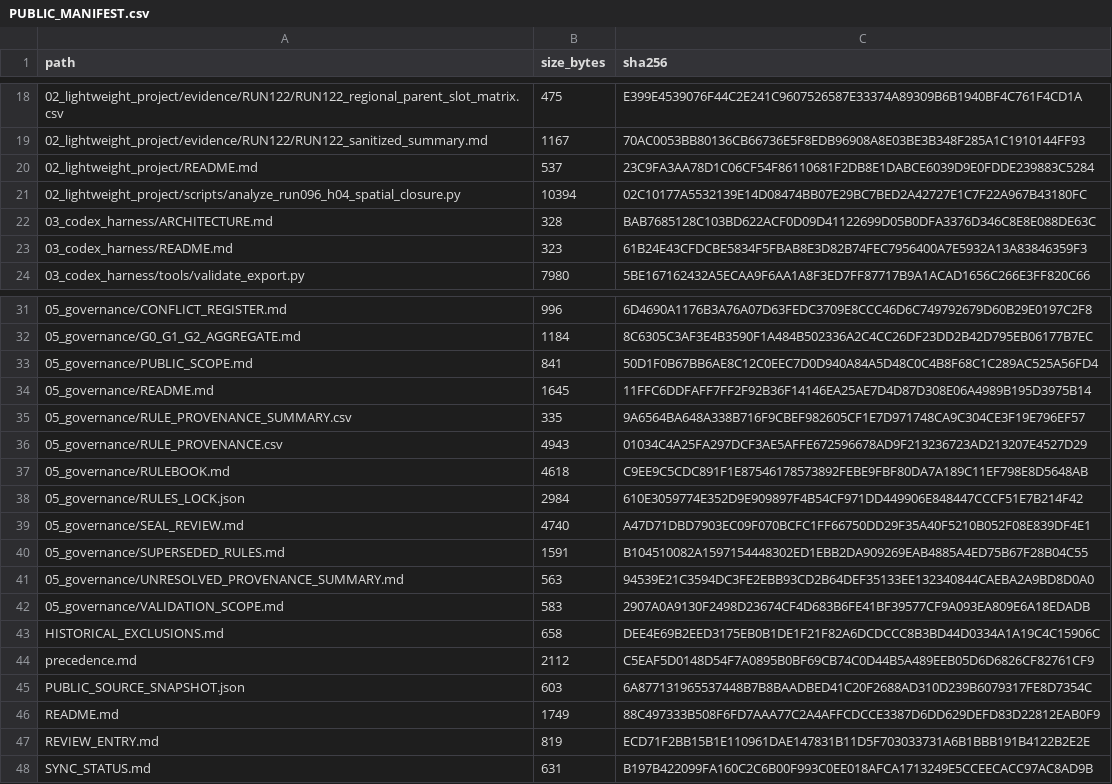
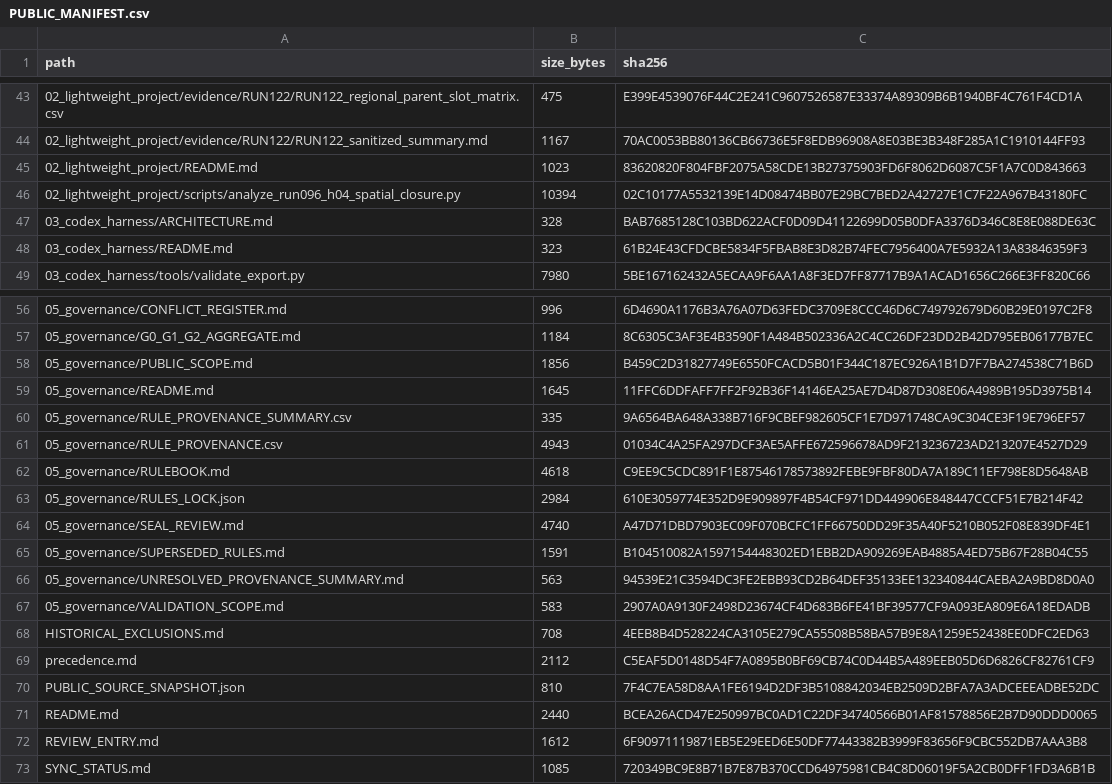
Before and after one commit to jzsc12345/ga2o3-seb-review-public-20260801, a CSV file: PUBLIC_MANIFEST.csv, drawn as a sheet; only a part is shown, gaps mark what is left out; the diff covers the shown part only.

```diff
--- a/PUBLIC_MANIFEST.csv
+++ b/PUBLIC_MANIFEST.csv
@@ -19,3 +44,3 @@
 "02_lightweight_project/evidence/RUN122/RUN122_sanitized_summary.md","1167","70AC0053BB80136CB66736E5F8EDB96908A8E03BE3B348F285A1C1910144FF93"
-"02_lightweight_project/README.md","537","23C9FA3AA78D1C06CF54F86110681F2DB8E1DABCE6039D9E0FDDE239883C5284"
+"02_lightweight_project/README.md","1023","83620820F804FBF2075A58CDE13B27375903FD6F8062D6087C5F1A7C0D843663"
 "02_lightweight_project/scripts/analyze_run096_h04_spatial_closure.py","10394","02C10177A5532139E14D08474BB07E29BC7BED2A42727E1C7F22A967B43180FC"
@@ -32,3 +57,3 @@
 "05_governance/G0_G1_G2_AGGREGATE.md","1184","8C6305C3AF3E4B3590F1A484B502336A2C4CC26DF23DD2B42D795EB06177B7EC"
-"05_governance/PUBLIC_SCOPE.md","841","50D1F0B67BB6AE8C12C0EEC7D0D940A84A5D48C0C4B8F68C1C289AC525A56FD4"
+"05_governance/PUBLIC_SCOPE.md","1856","B459C2D31827749E6550FCACD5B01F344C187EC926A1B1D7F7BA274538C71B6D"
 "05_governance/README.md","1645","11FFC6DDFAFF7FF2F92B36F14146EA25AE7D4D87D308E06A4989B195D3975B14"
@@ -42,7 +67,7 @@
 "05_governance/VALIDATION_SCOPE.md","583","2907A0A9130F2498D23674CF4D683B6FE41BF39577CF9A093EA809E6A18EDADB"
-"HISTORICAL_EXCLUSIONS.md","658","DEE4E69B2EED3175EB0B1DE1F21F82A6DCDCCC8B3BD44D0334A1A19C4C15906C"
+"HISTORICAL_EXCLUSIONS.md","708","4EEB8B4D528224CA3105E279CA55508B58BA57B9E8A1259E52438EE0DFC2ED63"
 "precedence.md","2112","C5EAF5D0148D54F7A0895B0BF69CB74C0D44B5A489EEB05D6D6826CF82761CF9"
-"PUBLIC_SOURCE_SNAPSHOT.json","603","6A877131965537448B7B8BAADBED41C20F2688AD310D239B6079317FE8D7354C"
-"README.md","1749","88C497333B508F6FD7AAA77C2A4AFFCDCCE3387D6DD629DEFD83D22812EAB0F9"
-"REVIEW_ENTRY.md","819","ECD71F2BB15B1E110961DAE147831B11D5F703033731A6B1BBB191B4122B2E2E"
-"SYNC_STATUS.md","631","B197B422099FA160C2C6B00F993C0EE018AFCA1713249E5CCEECACC97AC8AD9B"
+"PUBLIC_SOURCE_SNAPSHOT.json","810","7F4C7EA58D8AA1FE6194D2DF3B5108842034EB2509D2BFA7A3ADCEEEADBE52DC"
+"README.md","2440","BCEA26ACD47E250997BC0AD1C22DF34740566B01AF81578856E2B7D90DDD0065"
+"REVIEW_ENTRY.md","1612","6F90971119871EB5E29EED6E50DF77443382B3999F83656F9CBC552DB7AAA3B8"
+"SYNC_STATUS.md","1085","720349BC9E8B71B7E87B370CCD64975981CB4C8D06019F5A2CB0DFF1FD3A6B1B"
```
Also changed, not shown: 25 added rows elsewhere in this file, 32 other files.
